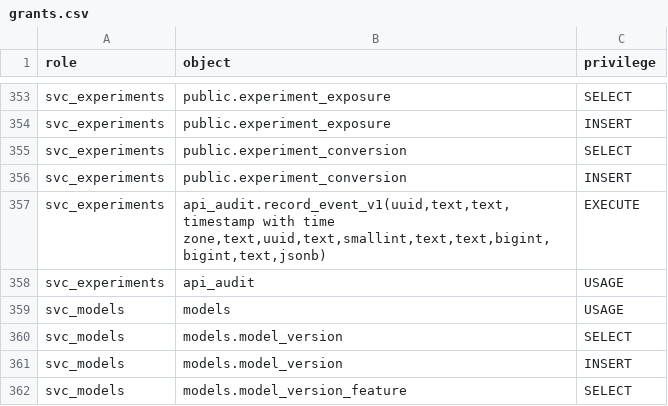
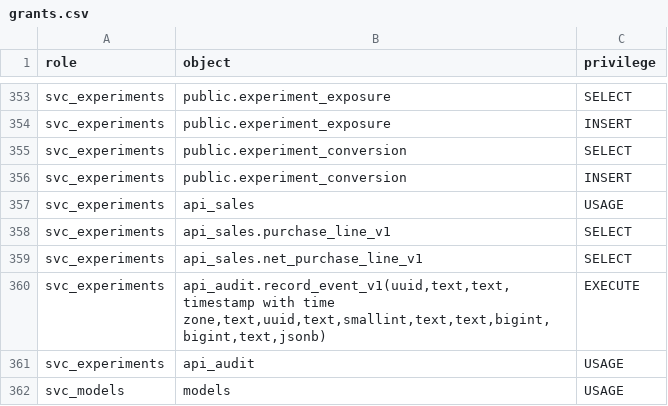
Before and after one commit to Equipo-03-Proyecto10/retail-segmentation, a CSV file: contracts/db/grants.csv, drawn as a sheet; only a part is shown, gaps mark what is left out; the shorter side is filled out with more unchanged rows.

```diff
--- a/contracts/db/grants.csv
+++ b/contracts/db/grants.csv
@@ -356,2 +356,5 @@ svc_experiments,public.experiment_conversion,SELECT
 svc_experiments,public.experiment_conversion,INSERT
+svc_experiments,api_sales,USAGE
+svc_experiments,api_sales.purchase_line_v1,SELECT
+svc_experiments,api_sales.net_purchase_line_v1,SELECT
 svc_experiments,"api_audit.record_event_v1(uuid,text,text,timestamp with time zone,text,uuid,text,smallint,text,text,bigint,bigint,text,jsonb)",EXECUTE
```
Also changed, not shown: 12 other files.
